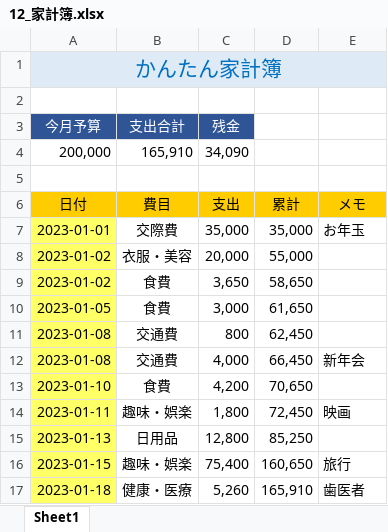
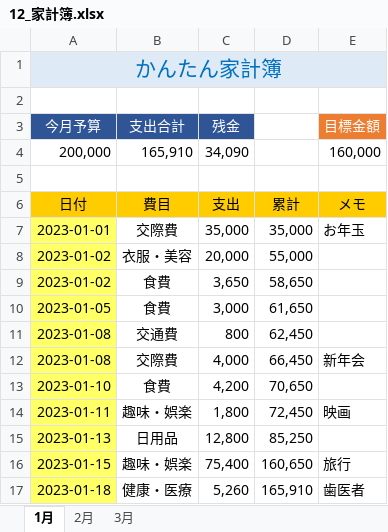
Before and after one commit to yukiy829/excel, an Excel workbook: 12_家計簿.xlsx, sheet 1月, drawn as a sheet; values as stored, in another font and other column widths than the file's, no borders; conditional formats not drawn; the diff names each change by its address in the sheet, - before the commit and + after, or states it on an @@ line.

```diff
--- a/12_家計簿.xlsx (sheet 1月)
+++ b/12_家計簿.xlsx (sheet 1月)
-sheet tab: Sheet1
+sheet tab: 1月
+sheet tab: 2月
+sheet tab: 3月
-E3: (empty)
+E3: 目標金額
-E3 fill: none
+E3 fill: #ED7D31
-E4 (目標金額): (empty)
+E4 (目標金額): 160,000
-B12 (支出合計): 交通費
+B12 (支出合計): 交際費
```
